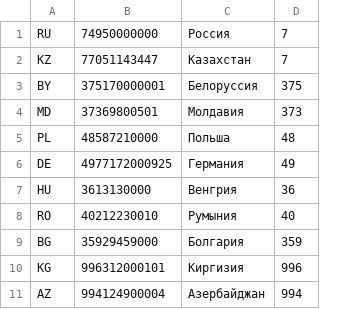
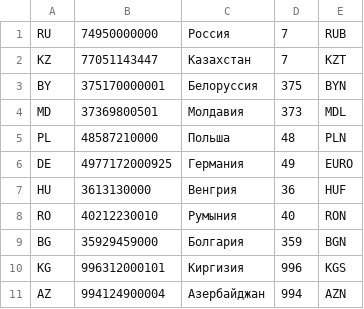
Before and after one commit to Vladiuse/-OI-AMK, a CSV file: HelloDjango/scripts/Тесты - Лист13.csv, drawn as a sheet; only a part is shown; the diff names each change by its address in the sheet, - before the commit and + after, or states it on an @@ line.

```diff
--- a/HelloDjango/scripts/Тесты - Лист13.csv
+++ b/HelloDjango/scripts/Тесты - Лист13.csv
+column E, rows 1-11: RUB | KZT | BYN | MDL | PLN | EURO | HUF | RON | BGN | KGS | AZN
```
Also changed, not shown: 13 other files.
